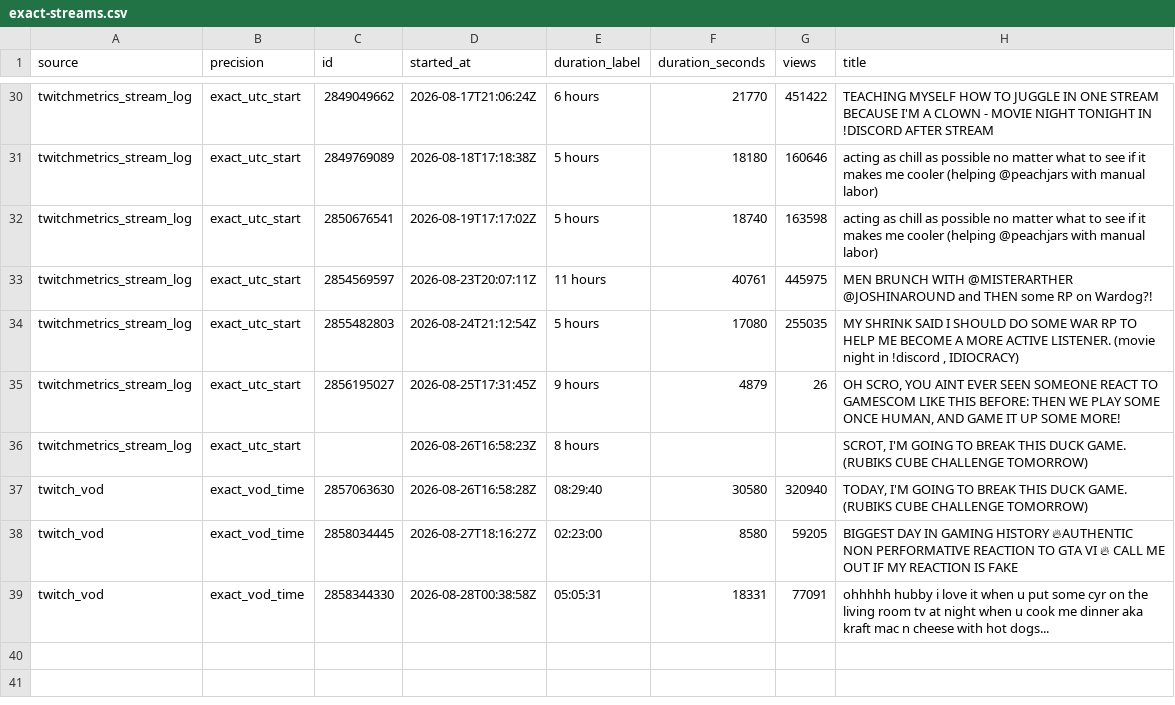
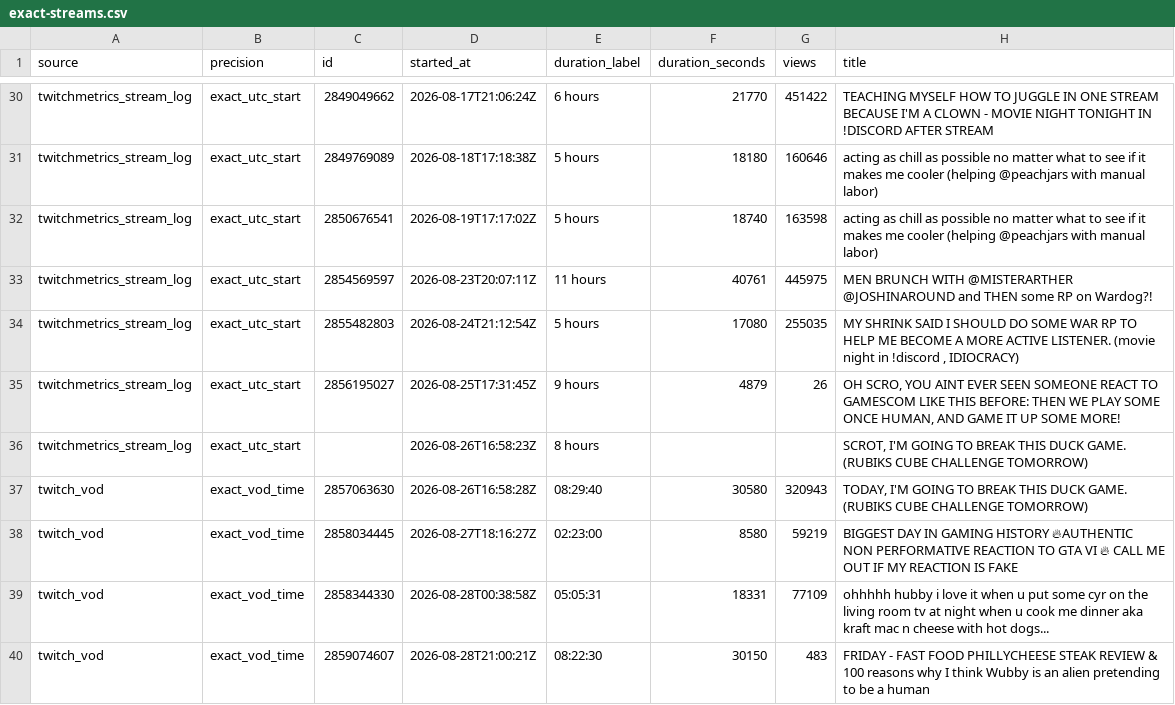
Before and after one commit to sardistic/cyr, a CSV file: data/exact-streams.csv, drawn as a sheet; only a part is shown, gaps mark what is left out.

```diff
--- a/data/exact-streams.csv
+++ b/data/exact-streams.csv
@@ -36,4 +36,5 @@ twitchmetrics_stream_log,exact_utc_start,2856195027,2026-08-25T17:31:45Z,9 hours
 twitchmetrics_stream_log,exact_utc_start,,2026-08-26T16:58:23Z,8 hours,,,"SCROT, I'M GOING TO BREAK THIS DUCK GAME. (RUBIKS CUBE CHALLENGE TOMORROW)"
-twitch_vod,exact_vod_time,2857063630,2026-08-26T16:58:28Z,08:29:40,30580,320940,"TODAY, I'M GOING TO BREAK THIS DUCK GAME. (RUBIKS CUBE CHALLENGE TOMORROW)"
-twitch_vod,exact_vod_time,2858034445,2026-08-27T18:16:27Z,02:23:00,8580,59205,BIGGEST DAY IN GAMING HISTORY 🔥AUTHENTIC NON PERFORMATIVE REACTION TO GTA VI 🔥 CALL ME OUT IF MY REACTION IS FAKE
-twitch_vod,exact_vod_time,2858344330,2026-08-28T00:38:58Z,05:05:31,18331,77091,ohhhhh hubby i love it when u put some cyr on the living room tv at night when u cook me dinner aka kraft mac n cheese with hot dogs...
+twitch_vod,exact_vod_time,2857063630,2026-08-26T16:58:28Z,08:29:40,30580,320943,"TODAY, I'M GOING TO BREAK THIS DUCK GAME. (RUBIKS CUBE CHALLENGE TOMORROW)"
+twitch_vod,exact_vod_time,2858034445,2026-08-27T18:16:27Z,02:23:00,8580,59219,BIGGEST DAY IN GAMING HISTORY 🔥AUTHENTIC NON PERFORMATIVE REACTION TO GTA VI 🔥 CALL ME OUT IF MY REACTION IS FAKE
+twitch_vod,exact_vod_time,2858344330,2026-08-28T00:38:58Z,05:05:31,18331,77109,ohhhhh hubby i love it when u put some cyr on the living room tv at night when u cook me dinner aka kraft mac n cheese with hot dogs...
+twitch_vod,exact_vod_time,2859074607,2026-08-28T21:00:21Z,08:22:30,30150,483,FRIDAY - FAST FOOD PHILLYCHEESE STEAK REVIEW & 100 reasons why I think Wubby is an alien pretending to be a human
```
Also changed, not shown: data/sully-streams.csv, 2 other files.
